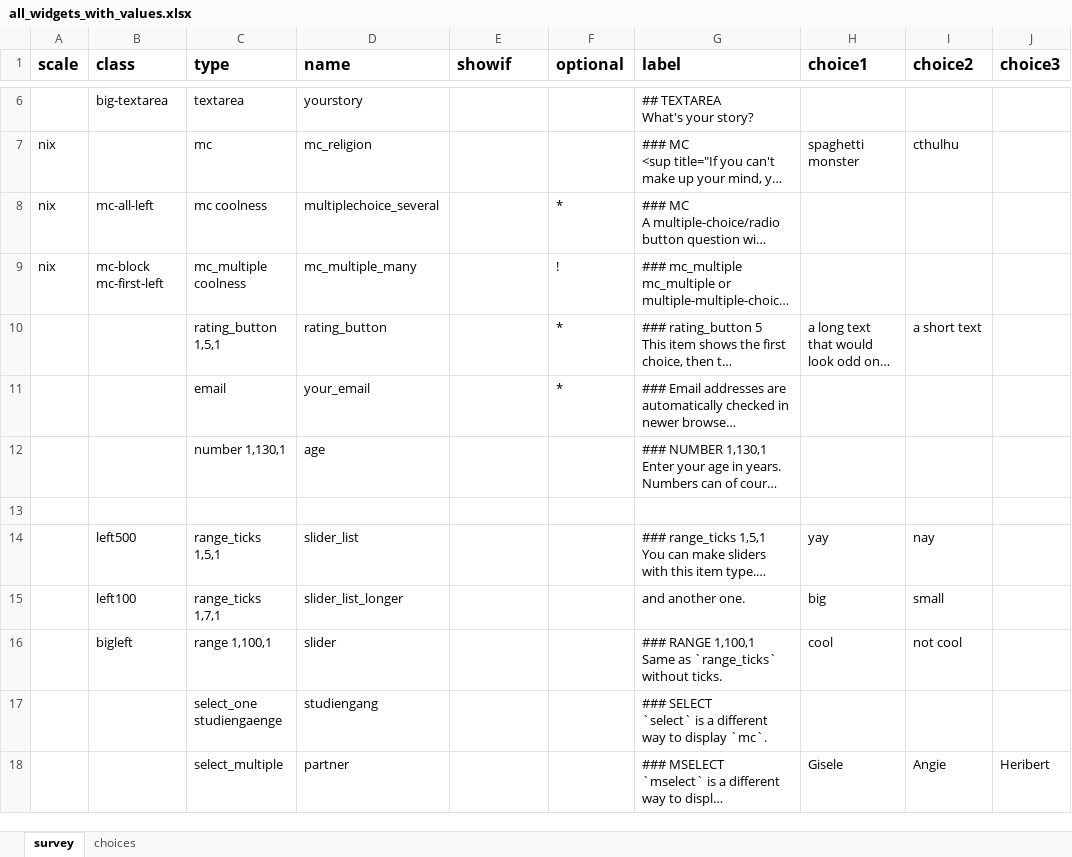
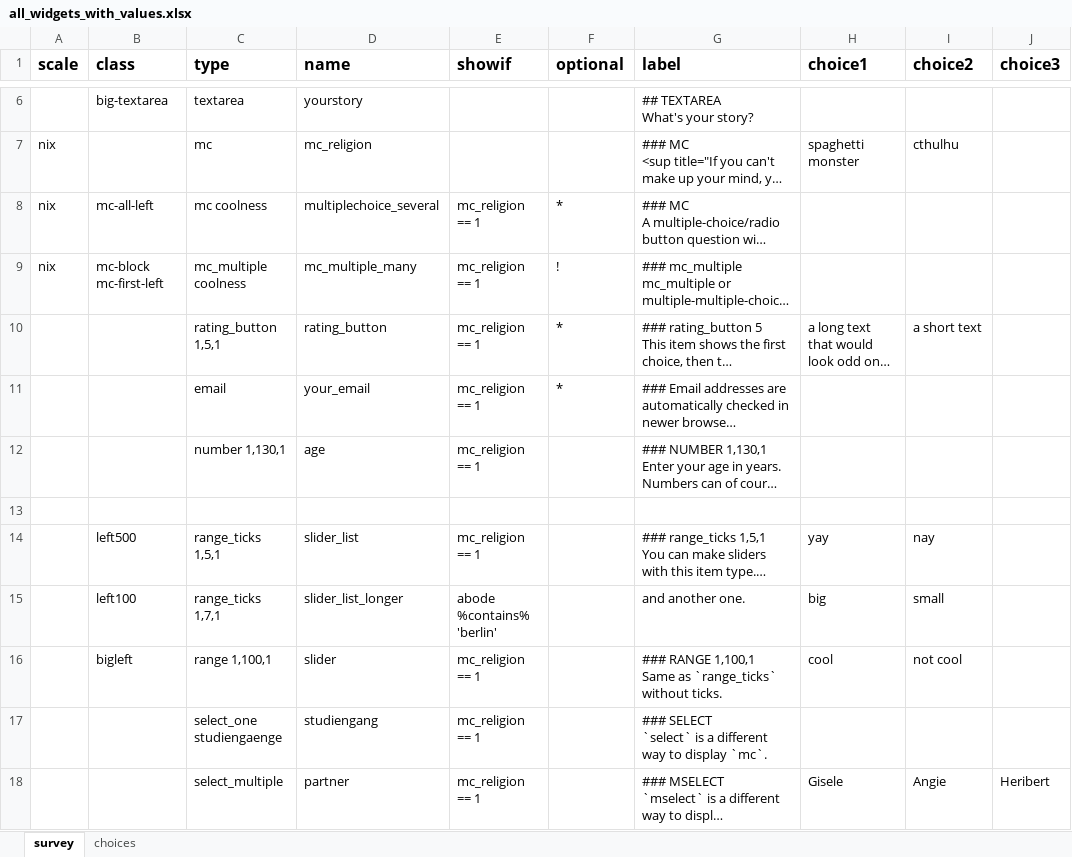
Before and after one commit to rubenarslan/formr.org, an Excel workbook: documentation/Example files/all_widgets_with_values.xlsx, sheet survey, drawn as a sheet; only a part is shown, gaps mark what is left out; long unchanged cells end in …; values as stored, in another font and other column widths than the file's, no borders; the diff covers the shown part only; the diff names each change by its address in the sheet, - before the commit and + after, or states it on an @@ line.

```diff
--- a/documentation/Example files/all_widgets_with_values.xlsx (sheet survey)
+++ b/documentation/Example files/all_widgets_with_values.xlsx (sheet survey)
-E8:E12 (showif): (empty)
+E8:E12 (showif): mc_religion == 1
-E14 (showif): (empty)
+E14 (showif): mc_religion == 1
-E15 (showif): (empty)
+E15 (showif): abode %contains% 'berlin'
-E16:E18 (showif): (empty)
+E16:E18 (showif): mc_religion == 1
```
Also changed, not shown: 28 edited cells elsewhere in this sheet, documentation/Example files/training_diary.xlsx, 6 other files.
